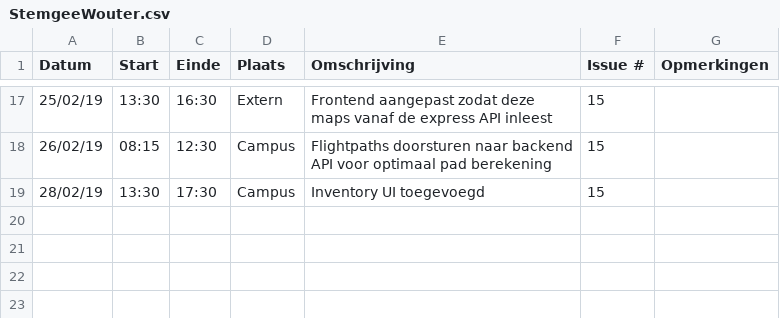
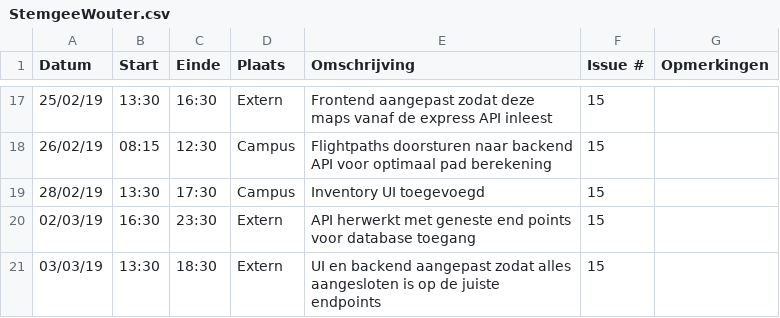
Before and after one commit to WouterStemgee/inventory-management-system-autonomous-drones, a CSV file: logboeken/StemgeeWouter.csv, drawn as a sheet; only a part is shown, gaps mark what is left out.

Commit message:
Update StemgeeWouter.csv

```diff
--- a/logboeken/StemgeeWouter.csv
+++ b/logboeken/StemgeeWouter.csv
@@ -19 +19,3 @@ Datum,Start,Einde,Plaats,Omschrijving,Issue #,Opmerkingen
 28/02/19,13:30,17:30,Campus,Inventory UI toegevoegd,15,
+02/03/19,16:30,23:30,Extern,API herwerkt met geneste end points voor database toegang,15,
+03/03/19,13:30,18:30,Extern,UI en backend aangepast zodat alles aangesloten is op de juiste endpoints,15,
```
